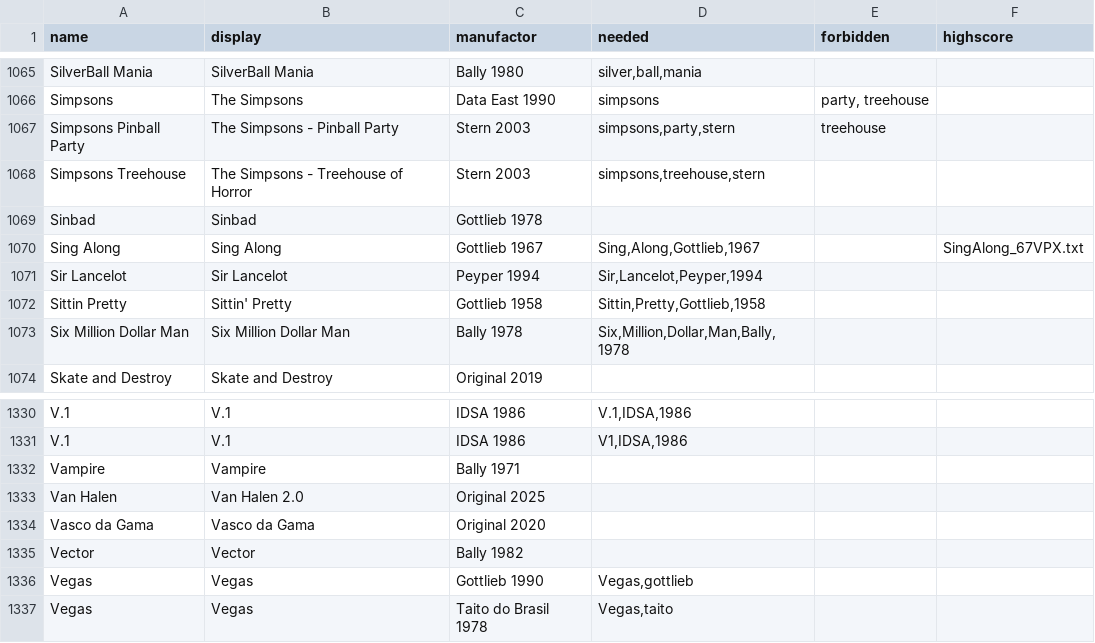
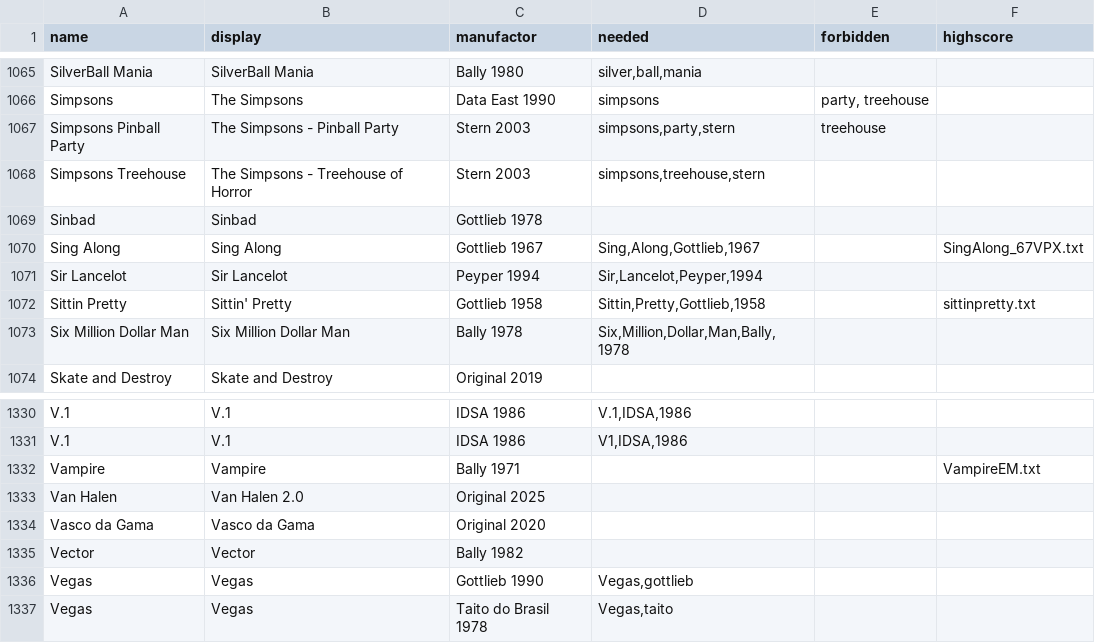
Before and after one commit to BA5T1/tablearray, a CSV file: tablearray.csv, drawn as a sheet; only a part is shown, gaps mark what is left out; the diff covers the shown part only.

```diff
--- a/tablearray.csv
+++ b/tablearray.csv
@@ -1071,3 +1071,3 @@ Sing Along,Sing Along,Gottlieb 1967,"Sing,Along,Gottlieb,1967",,SingAlong_67VPX.
 Sir Lancelot,Sir Lancelot,Peyper 1994,"Sir,Lancelot,Peyper,1994",,
-Sittin Pretty,Sittin' Pretty,Gottlieb 1958,"Sittin,Pretty,Gottlieb,1958",,
+Sittin Pretty,Sittin' Pretty,Gottlieb 1958,"Sittin,Pretty,Gottlieb,1958",,sittinpretty.txt
 Six Million Dollar Man,Six Million Dollar Man,Bally 1978,"Six,Million,Dollar,Man,Bally,1978",,
@@ -1331,3 +1331,3 @@ V.1,V.1,IDSA 1986,"V.1,IDSA,1986",,
 V.1,V.1,IDSA 1986,"V1,IDSA,1986",,
-Vampire,Vampire,Bally 1971,,,
+Vampire,Vampire,Bally 1971,,,VampireEM.txt
 Van Halen,Van Halen 2.0,Original 2025,,,
```
Also changed, not shown: 5 edited cells elsewhere in this file.
